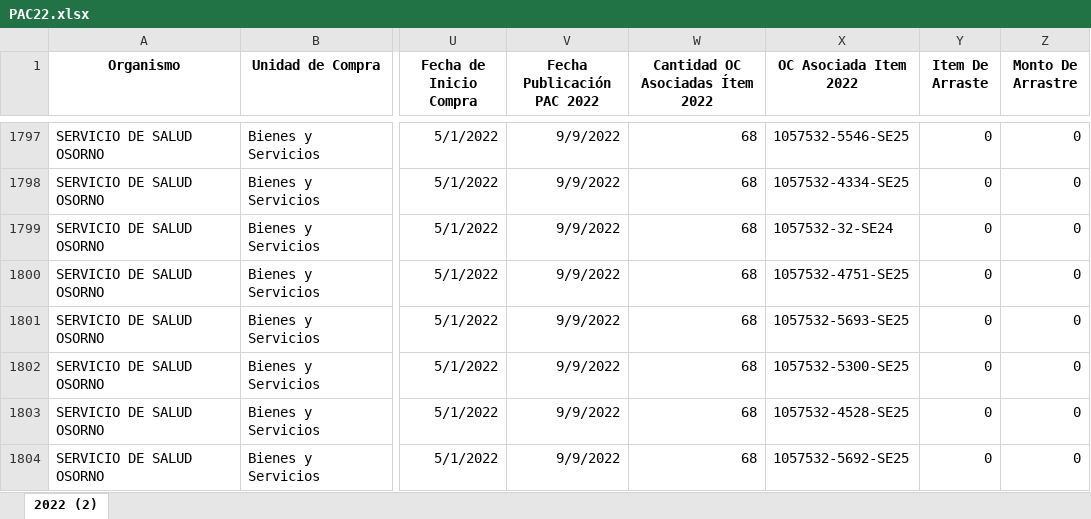
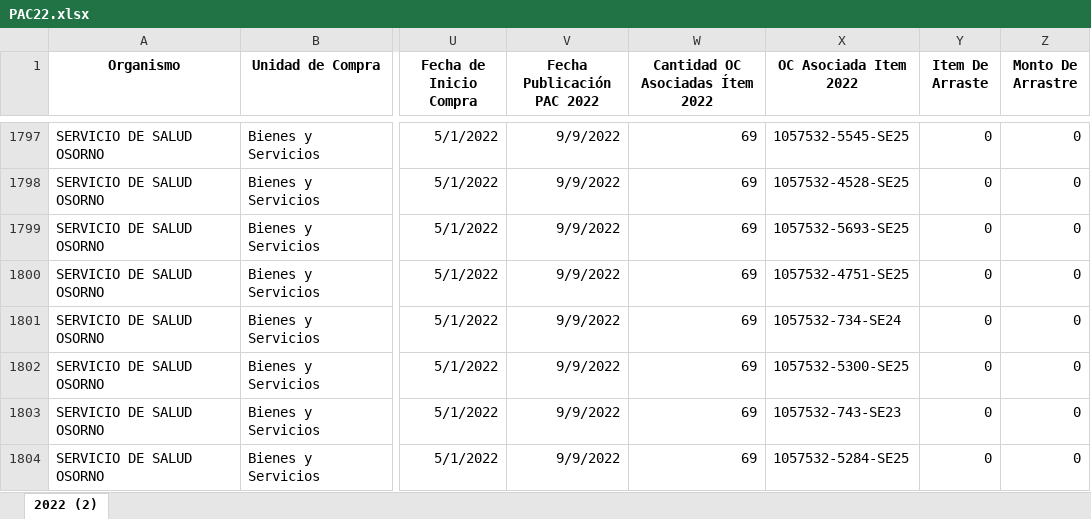
Before and after one commit to ngasencio/BD_SISTEMA, an Excel workbook: api/data/data_pac/PAC22.xlsx, sheet 2022 (2), drawn as a sheet; only a part is shown, gaps mark what is left out; values as stored, in another font and other column widths than the file's, no borders; the diff covers the shown part only; the diff names each change by its address in the sheet, - before the commit and + after, or states it on an @@ line.

```diff
--- a/api/data/data_pac/PAC22.xlsx (sheet 2022 (2))
+++ b/api/data/data_pac/PAC22.xlsx (sheet 2022 (2))
-W1797:W1804 (Cantidad OC Asociadas Ítem 2022): 68
+W1797:W1804 (Cantidad OC Asociadas Ítem 2022): 69
-X1797 (OC Asociada Item 2022): 1057532-5546-SE25
+X1797 (OC Asociada Item 2022): 1057532-5545-SE25
-X1798 (OC Asociada Item 2022): 1057532-4334-SE25
+X1798 (OC Asociada Item 2022): 1057532-4528-SE25
-X1799 (OC Asociada Item 2022): 1057532-32-SE24
+X1799 (OC Asociada Item 2022): 1057532-5693-SE25
-X1801 (OC Asociada Item 2022): 1057532-5693-SE25
+X1801 (OC Asociada Item 2022): 1057532-734-SE24
-X1803 (OC Asociada Item 2022): 1057532-4528-SE25
+X1803 (OC Asociada Item 2022): 1057532-743-SE23
-X1804 (OC Asociada Item 2022): 1057532-5692-SE25
+X1804 (OC Asociada Item 2022): 1057532-5284-SE25
```
Also changed, not shown: 3 added rows, 4 moved rows and 137 edited cells elsewhere in this sheet, api/data/data_pac/PAC23.xlsx, api/data/data_pac/PAC24.xlsx, 16 other files.
